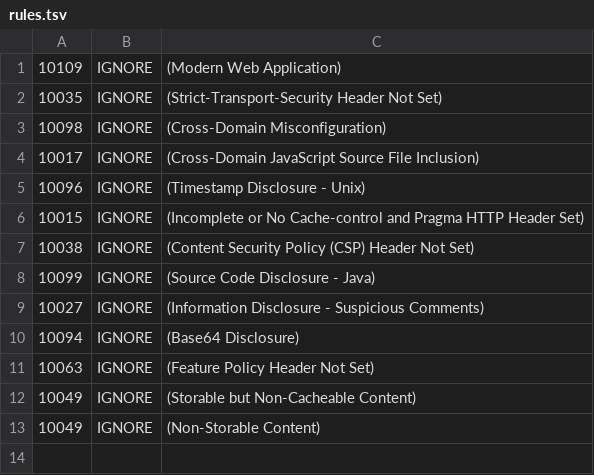
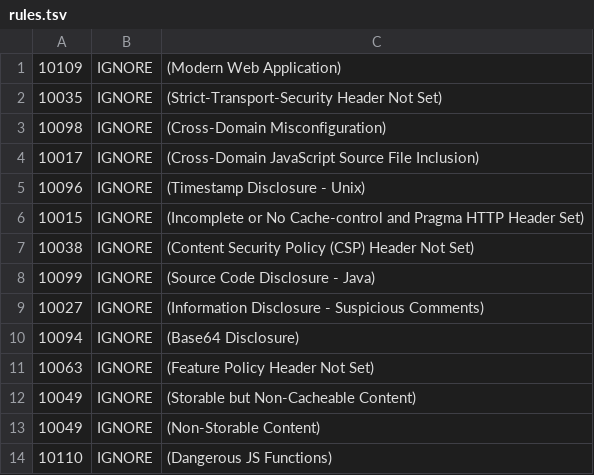
Before and after one commit to MostafaThe-Dev/juice-shop, a TSV file: .zap/rules.tsv, drawn as a sheet; the diff names each change by its address in the sheet, - before the commit and + after, or states it on an @@ line.

Commit message:
Ignore intentionally used dangerous JS functions in ZAP scan
[ci skip]

```diff
--- a/.zap/rules.tsv
+++ b/.zap/rules.tsv
+row 14: 10110 | IGNORE | (Dangerous JS Functions)
```
